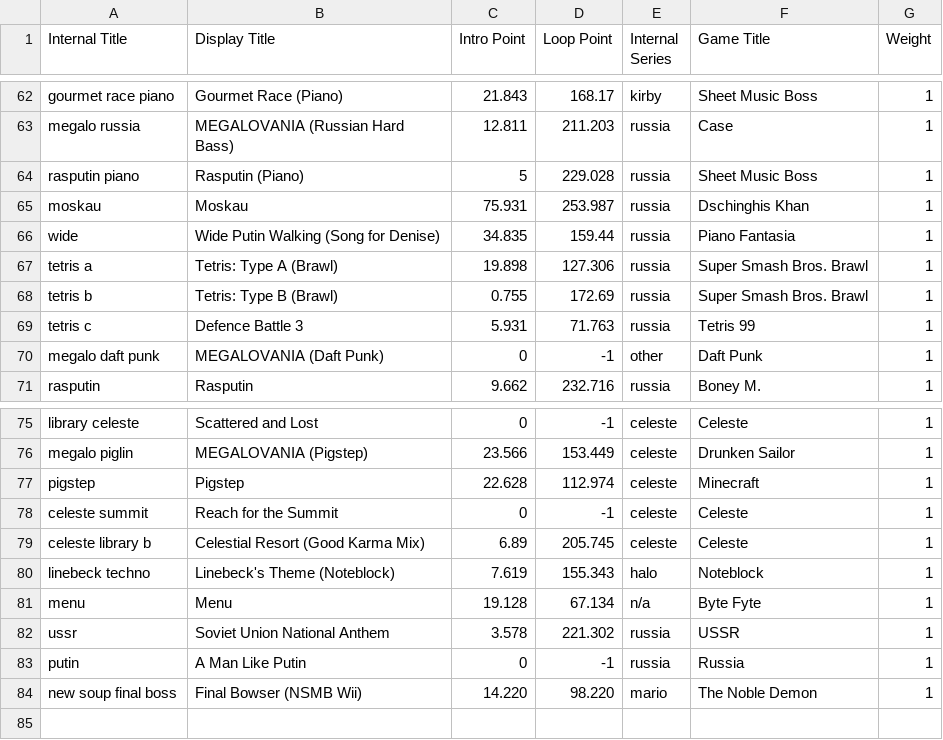
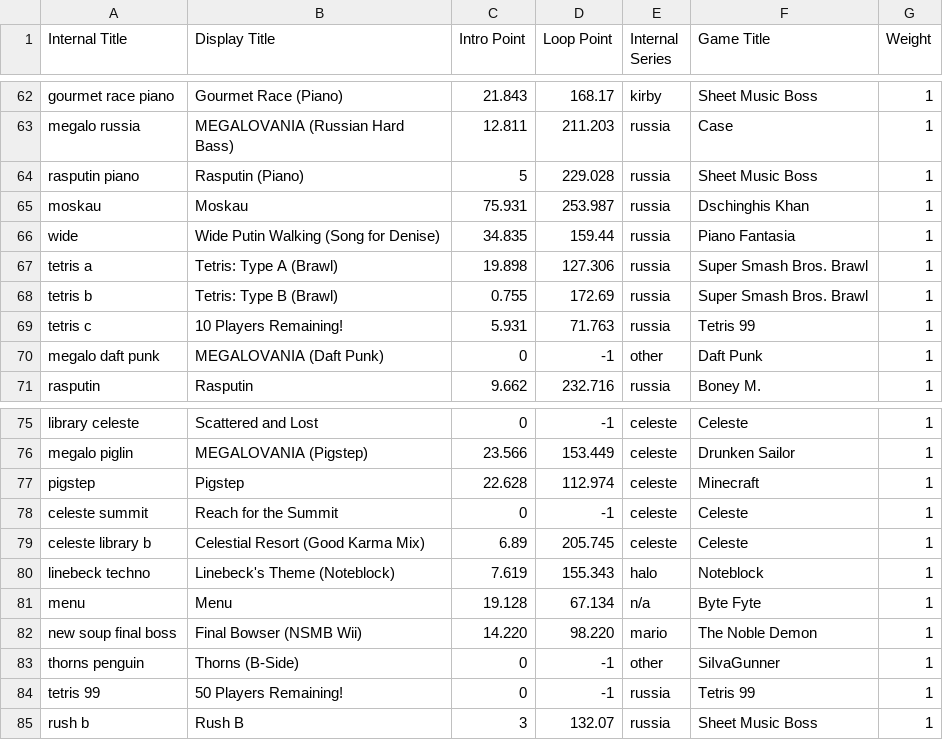
Before and after one commit to Ethan118/Byte-Fyte, a TSV file: core/assets/songdata.tsv, drawn as a sheet; only a part is shown, gaps mark what is left out.

Commit message:
Fixed random game crashing and removed putin and ussr

```diff
--- a/core/assets/songdata.tsv
+++ b/core/assets/songdata.tsv
@@ -68,3 +68,3 @@ tetris a	Tetris: Type A (Brawl)	19.898	127.306	russia	Super Smash Bros. Brawl	1
 tetris b	Tetris: Type B (Brawl)	0.755	172.69	russia	Super Smash Bros. Brawl	1
-tetris c	Defence Battle 3	5.931	71.763	russia	Tetris 99	1
+tetris c	10 Players Remaining!	5.931	71.763	russia	Tetris 99	1
 megalo daft punk	MEGALOVANIA (Daft Punk)	0	-1	other	Daft Punk	1
@@ -81,4 +81,5 @@ linebeck techno	Linebeck's Theme (Noteblock)	7.619	155.343	halo	Noteblock	1
 menu	Menu	19.128	67.134	n/a	Byte Fyte	1
-ussr	Soviet Union National Anthem	3.578	221.302	russia	USSR	1
-putin	A Man Like Putin	0	-1	russia	Russia	1
 new soup final boss	Final Bowser (NSMB Wii)	14.220	98.220	mario	The Noble Demon	1
+thorns penguin	Thorns (B-Side)	0	-1	other	SiIvaGunner	1
+tetris 99	50 Players Remaining!	0	-1	russia	Tetris 99	1
+rush b	Rush B	3	132.07	russia	Sheet Music Boss	1
```
Also changed, not shown: 13 other files.
